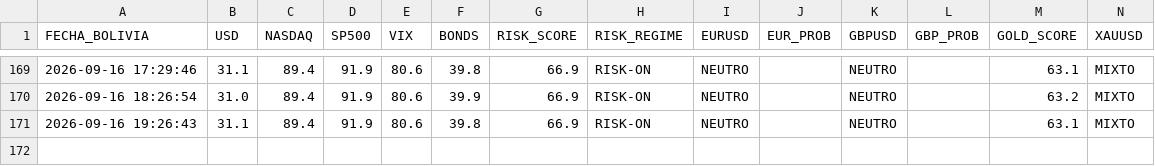
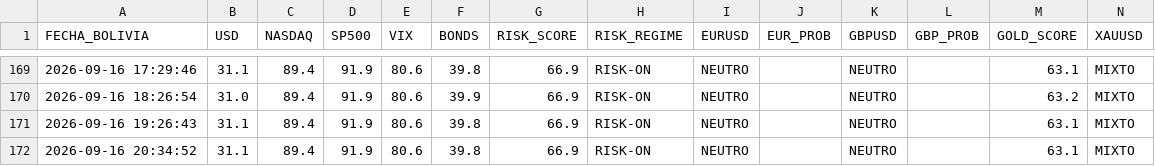
Before and after one commit to maycktupapi-cloud/will-streep-market-regime, a CSV file: market_regime_historial.csv, drawn as a sheet; only a part is shown, gaps mark what is left out.

```diff
--- a/market_regime_historial.csv
+++ b/market_regime_historial.csv
@@ -171 +171,2 @@ FECHA_BOLIVIA,USD,NASDAQ,SP500,VIX,BONDS,RISK_SCORE,RISK_REGIME,EURUSD,EUR_PROB,
 2026-09-16 19:26:43,31.1,89.4,91.9,80.6,39.8,66.9,RISK-ON,NEUTRO,,NEUTRO,,63.1,MIXTO
+2026-09-16 20:34:52,31.1,89.4,91.9,80.6,39.8,66.9,RISK-ON,NEUTRO,,NEUTRO,,63.1,MIXTO
```
